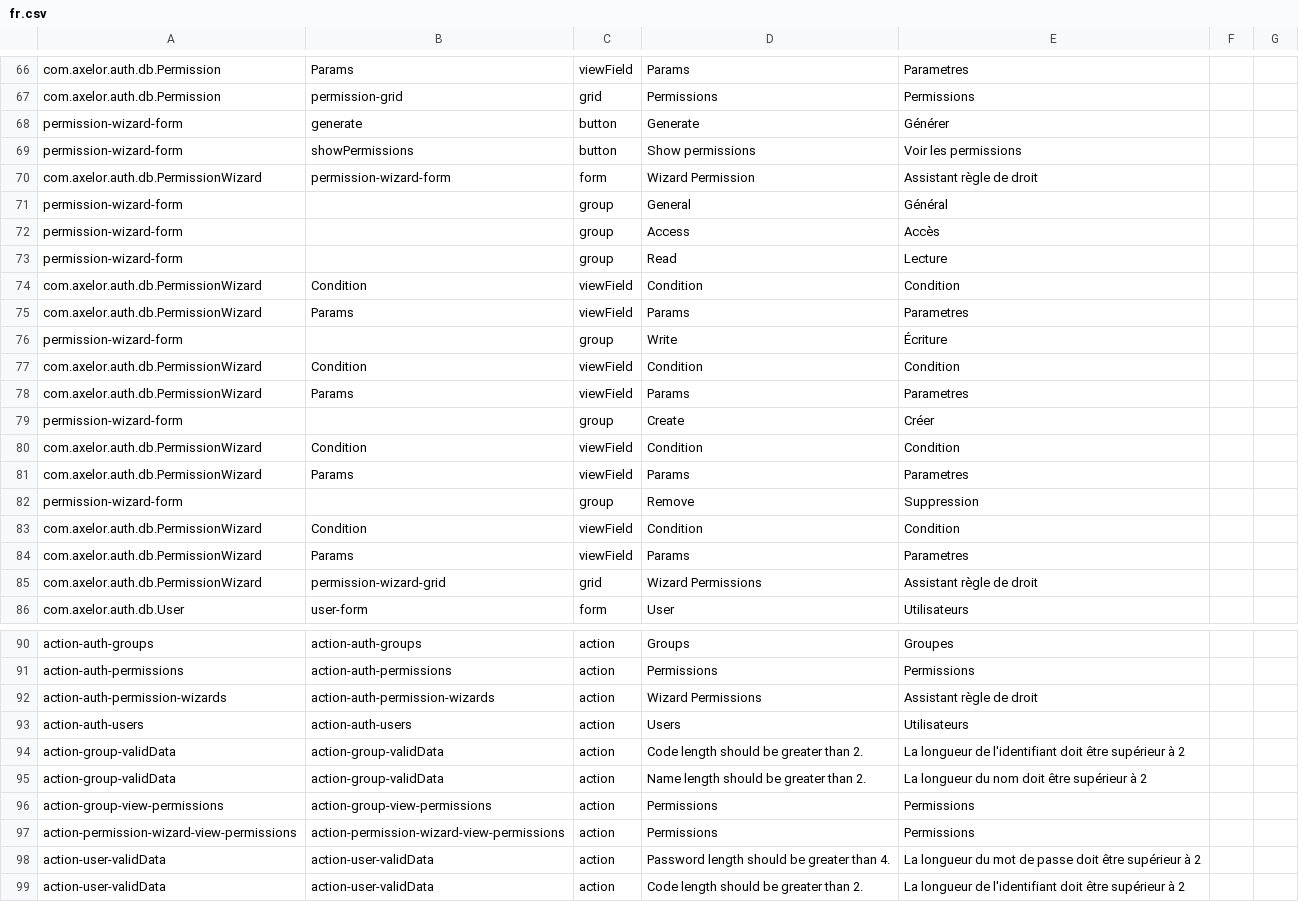
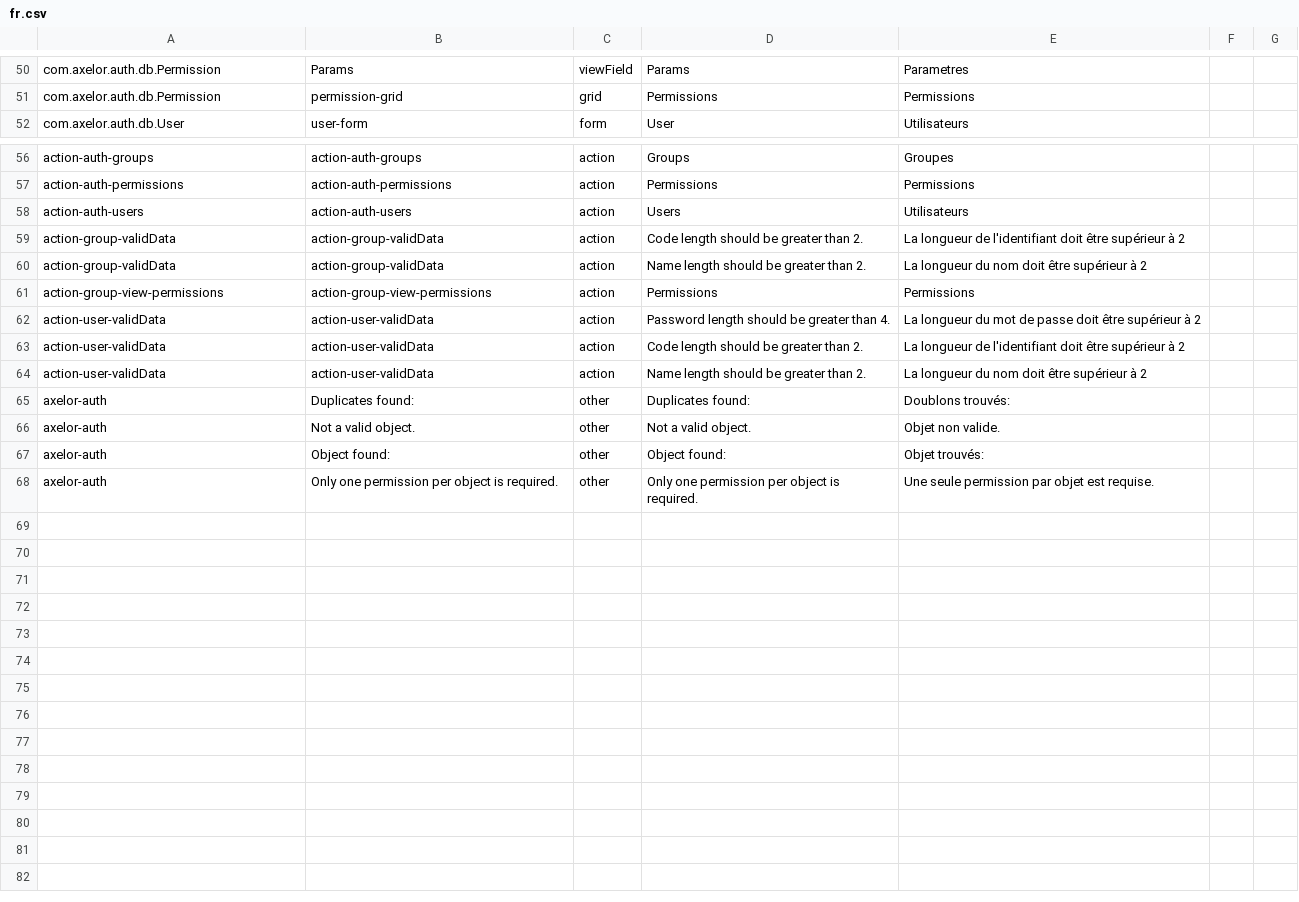
Before and after one commit to axelor/axelor-open-platform, a CSV file: axelor-auth/src/main/resources/i18n/fr.csv, drawn as a sheet; only a part is shown, gaps mark what is left out; the shorter side is filled out with more unchanged rows; the diff covers the shown part only; the diff names each change by its address in the sheet, - before the commit and + after, or states it on an @@ line.

Commit message:
Remove useless PermissionWizard entity and associate objects.

```diff
--- a/axelor-auth/src/main/resources/i18n/fr.csv
+++ b/axelor-auth/src/main/resources/i18n/fr.csv
-row 68: permission-wizard-form | generate | button | Generate | Générer
-row 69: permission-wizard-form | showPermissions | button | Show permissions | Voir les permissions
-row 70: com.axelor.auth.db.PermissionWizard | permission-wizard-form | form | Wizard Permission | Assistant règle de droit
-row 71: permission-wizard-form |  | group | General | Général
-row 72: permission-wizard-form |  | group | Access | Accès
-row 73: permission-wizard-form |  | group | Read | Lecture
-row 74: com.axelor.auth.db.PermissionWizard | Condition | viewField | Condition | Condition
-row 75: com.axelor.auth.db.PermissionWizard | Params | viewField | Params | Parametres
-row 76: permission-wizard-form |  | group | Write | Écriture
-row 77: com.axelor.auth.db.PermissionWizard | Condition | viewField | Condition | Condition
-row 78: com.axelor.auth.db.PermissionWizard | Params | viewField | Params | Parametres
-row 79: permission-wizard-form |  | group | Create | Créer
-row 80: com.axelor.auth.db.PermissionWizard | Condition | viewField | Condition | Condition
-row 81: com.axelor.auth.db.PermissionWizard | Params | viewField | Params | Parametres
-row 82: permission-wizard-form |  | group | Remove | Suppression
-row 83: com.axelor.auth.db.PermissionWizard | Condition | viewField | Condition | Condition
-row 84: com.axelor.auth.db.PermissionWizard | Params | viewField | Params | Parametres
-row 85: com.axelor.auth.db.PermissionWizard | permission-wizard-grid | grid | Wizard Permissions | Assistant règle de droit
-row 92: action-auth-permission-wizards | action-auth-permission-wizards | action | Wizard Permissions | Assistant règle de droit
-row 97: action-permission-wizard-view-permissions | action-permission-wizard-view-permissions | action | Permissions | Permissions
```
Also changed, not shown: 16 removed rows elsewhere in this file, 5 other files.
